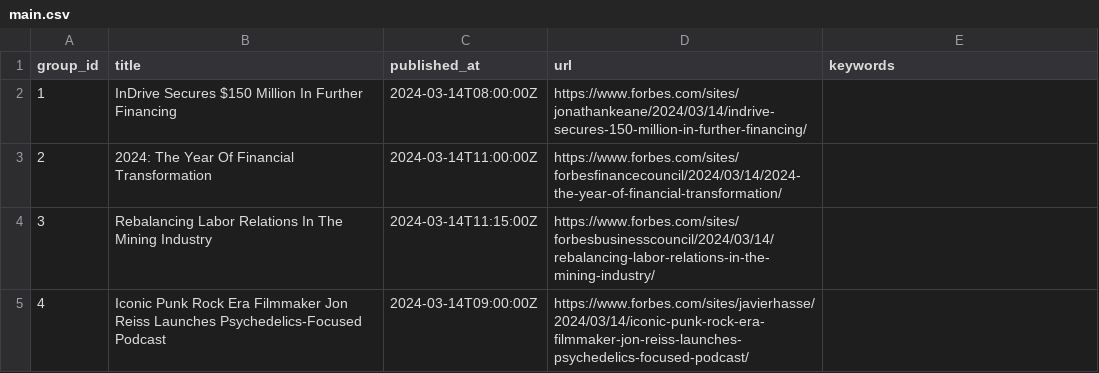
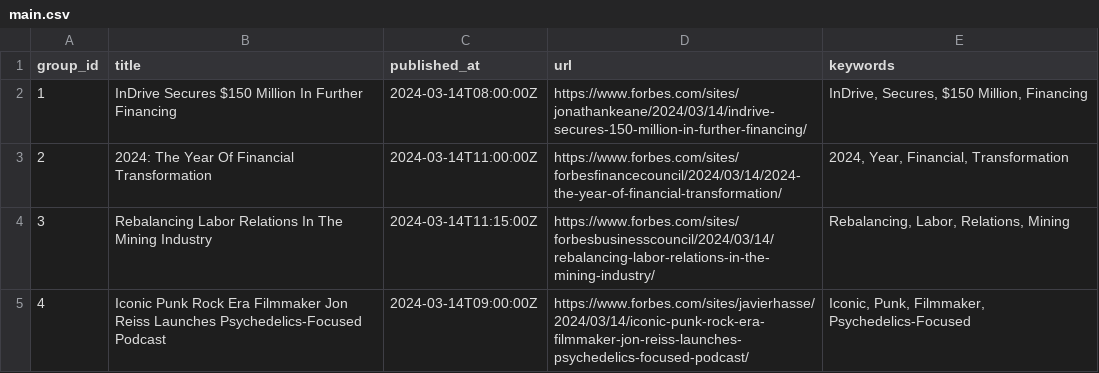
Before and after one commit to ritikaasri/newsgame, a CSV file: web/data/main.csv, drawn as a sheet.

Commit message:
Update keywords main.csv

```diff
--- a/web/data/main.csv
+++ b/web/data/main.csv
@@ -1,5 +1,5 @@
 group_id,title,published_at,url,keywords
-1,InDrive Secures $150 Million In Further Financing,2024-03-14T08:00:00Z,https://www.forbes.com/sites/jonathankeane/2024/03/14/indrive-secures-150-million-in-further-financing/,
-2,2024: The Year Of Financial Transformation,2024-03-14T11:00:00Z,https://www.forbes.com/sites/forbesfinancecouncil/2024/03/14/2024-the-year-of-financial-transformation/,
-3,Rebalancing Labor Relations In The Mining Industry,2024-03-14T11:15:00Z,https://www.forbes.com/sites/forbesbusinesscouncil/2024/03/14/rebalancing-labor-relations-in-the-mining-industry/,
-4,Iconic Punk Rock Era Filmmaker Jon Reiss Launches Psychedelics-Focused Podcast,2024-03-14T09:00:00Z,https://www.forbes.com/sites/javierhasse/2024/03/14/iconic-punk-rock-era-filmmaker-jon-reiss-launches-psychedelics-focused-podcast/,
+1,InDrive Secures $150 Million In Further Financing,2024-03-14T08:00:00Z,https://www.forbes.com/sites/jonathankeane/2024/03/14/indrive-secures-150-million-in-further-financing/,"InDrive, Secures, $150 Million, Financing"
+2,2024: The Year Of Financial Transformation,2024-03-14T11:00:00Z,https://www.forbes.com/sites/forbesfinancecouncil/2024/03/14/2024-the-year-of-financial-transformation/,"2024, Year, Financial, Transformation"
+3,Rebalancing Labor Relations In The Mining Industry,2024-03-14T11:15:00Z,https://www.forbes.com/sites/forbesbusinesscouncil/2024/03/14/rebalancing-labor-relations-in-the-mining-industry/,"Rebalancing, Labor, Relations, Mining"
+4,Iconic Punk Rock Era Filmmaker Jon Reiss Launches Psychedelics-Focused Podcast,2024-03-14T09:00:00Z,https://www.forbes.com/sites/javierhasse/2024/03/14/iconic-punk-rock-era-filmmaker-jon-reiss-launches-psychedelics-focused-podcast/,"Iconic, Punk, Filmmaker, Psychedelics-Focused"
```
